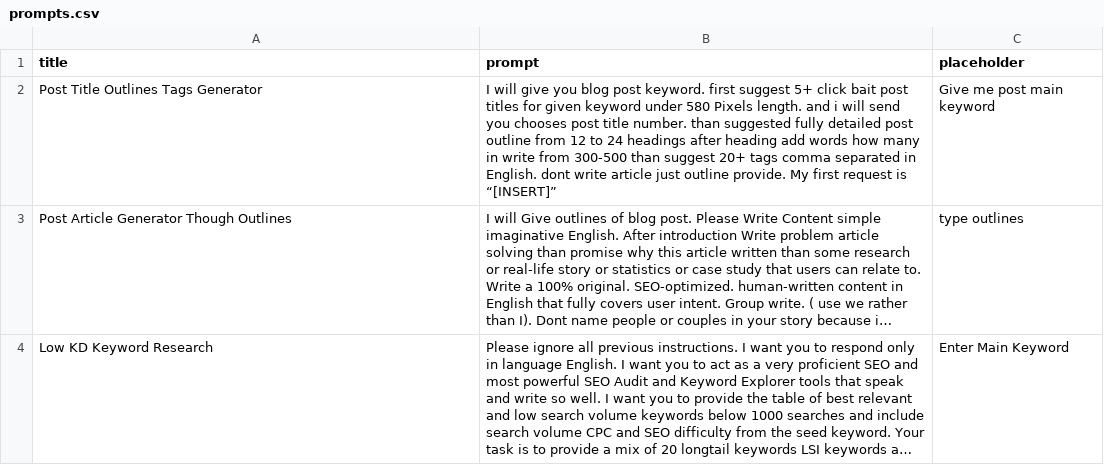
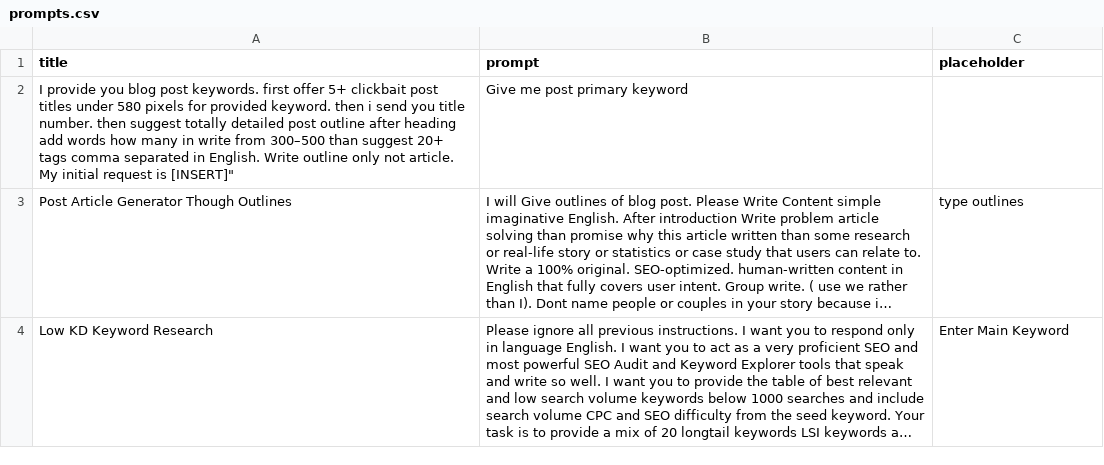
Before and after one commit to techywebtech/chatgptprompts, a CSV file: prompts.csv, drawn as a sheet; long unchanged cells end in …; removed rows and columns are numbered as before the commit, all else as after; the diff names each change by its address in the sheet, - before the commit and + after, or states it on an @@ line.

Commit message:
Update prompts.csv

```diff
--- a/prompts.csv
+++ b/prompts.csv
-row 2: Post Title Outlines Tags Generator | I will give you blog post keyword. first suggest 5+ click bait post titles for given keyword under 580 Pixels length. and i will send you chooses post title number. than suggested fully detailed post outline from 12 to 24 headings after heading add words how many in write from 300-500 than suggest 20+ tags comma separated in English. dont write article just outline provide. My first request is “[INSERT]” | Give me post main keyword
+row 2: I provide you blog post keywords. first offer 5+ clickbait post titles under 580 pixels for provided keyword. then i send you title number. then suggest totally detailed post outline after heading add words how many in write from 300–500 than suggest 20+ tags comma separated in English. Write outline only not article. My initial request is [INSERT]" | Give me post primary keyword
```
